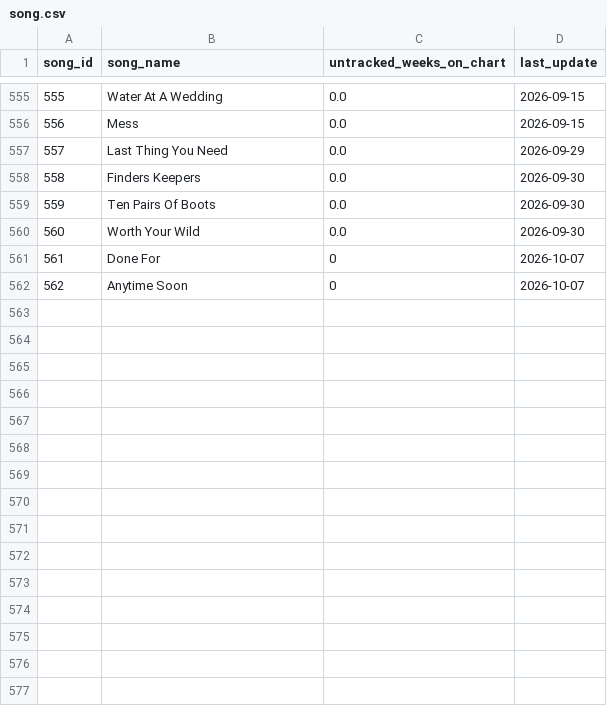
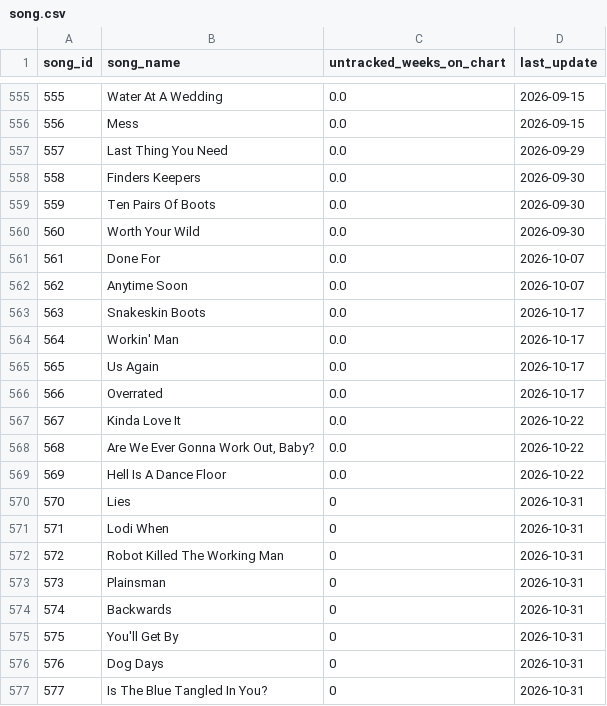
Before and after one commit to jwmanahan/billboard, a CSV file: source_data/song.csv, drawn as a sheet; only a part is shown, gaps mark what is left out.

```diff
--- a/source_data/song.csv
+++ b/source_data/song.csv
@@ -560,3 +560,18 @@ song_id,song_name,untracked_weeks_on_chart,last_update
 560,Worth Your Wild,0.0,2026-09-30
-561,Done For,0,2026-10-07
-562,Anytime Soon,0,2026-10-07
+561,Done For,0.0,2026-10-07
+562,Anytime Soon,0.0,2026-10-07
+563,Snakeskin Boots,0.0,2026-10-17
+564,Workin' Man,0.0,2026-10-17
+565,Us Again,0.0,2026-10-17
+566,Overrated,0.0,2026-10-17
+567,Kinda Love It,0.0,2026-10-22
+568,"Are We Ever Gonna Work Out, Baby?",0.0,2026-10-22
+569,Hell Is A Dance Floor,0.0,2026-10-22
+570,Lies,0,2026-10-31
+571,Lodi When,0,2026-10-31
+572,Robot Killed The Working Man,0,2026-10-31
+573,Plainsman,0,2026-10-31
+574,Backwards,0,2026-10-31
+575,You'll Get By,0,2026-10-31
+576,Dog Days,0,2026-10-31
+577,Is The Blue Tangled In You?,0,2026-10-31
```
Also changed, not shown: source_data/artist.csv, source_data/song_to_artist.csv, 4 other files.
